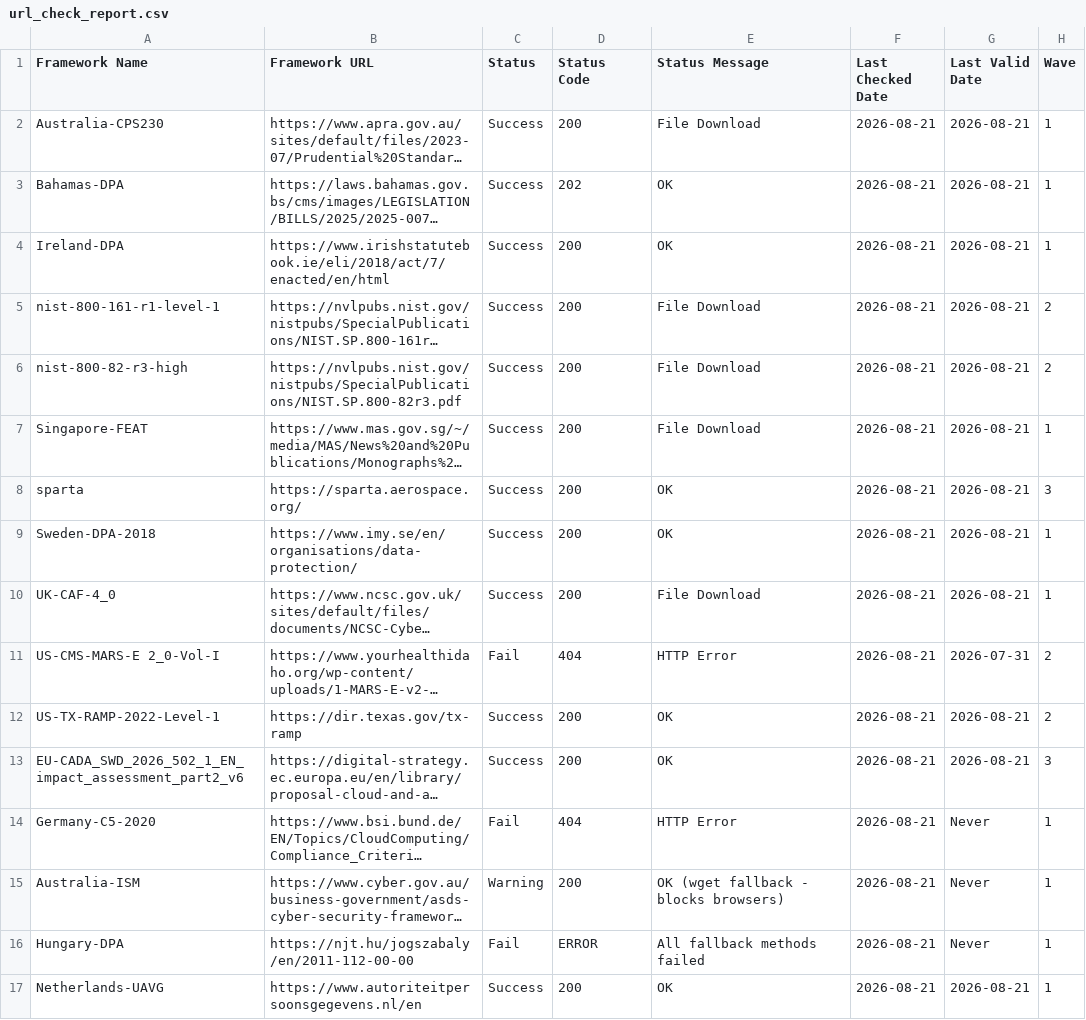
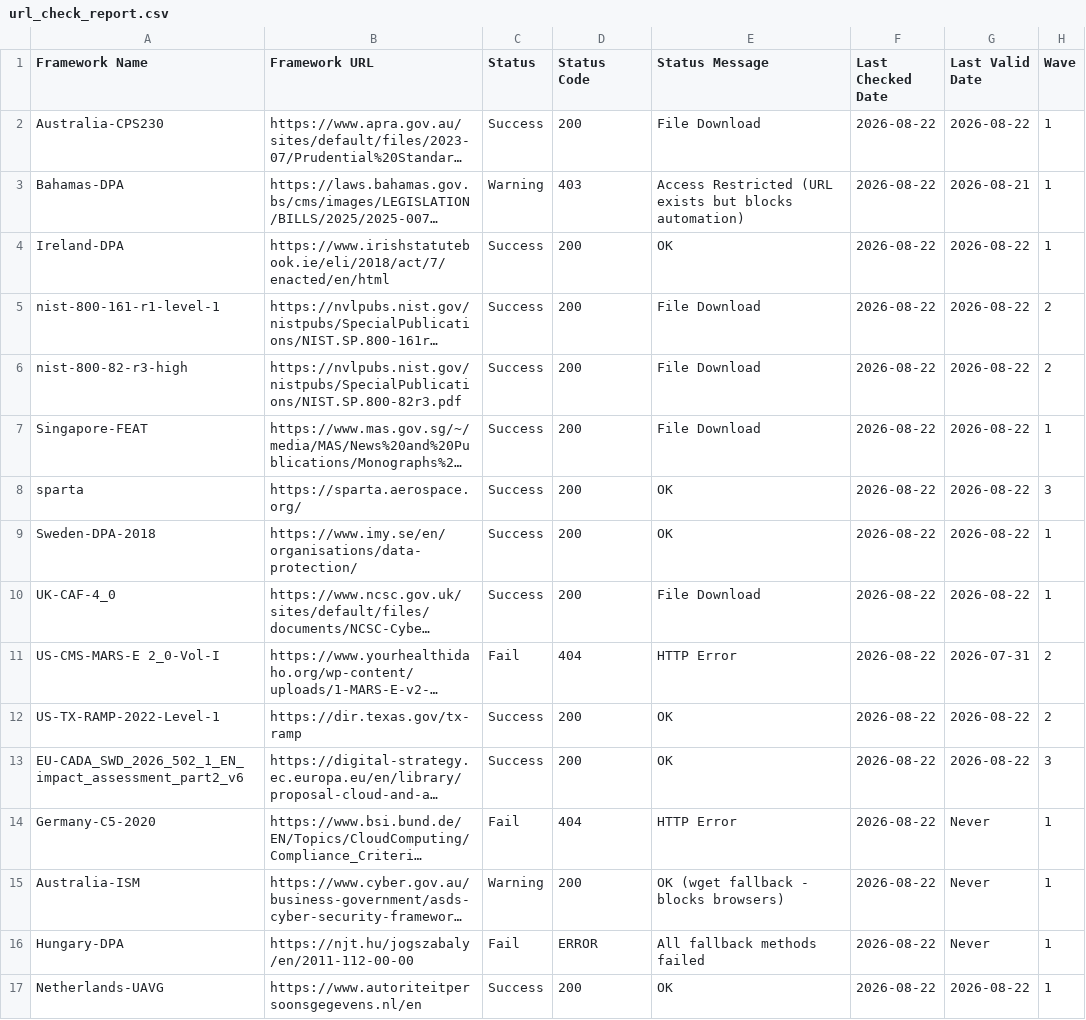
Before and after one commit to software-innovation-lab/url-checker, a CSV file: output/url_check_report.csv, drawn as a sheet; long unchanged cells end in …; the diff names each change by its address in the sheet, - before the commit and + after, or states it on an @@ line.

```diff
--- a/output/url_check_report.csv
+++ b/output/url_check_report.csv
-F2:F17 (Last Checked Date): 2026-08-21
+F2:F17 (Last Checked Date): 2026-08-22
-G2 (Last Valid Date): 2026-08-21
+G2 (Last Valid Date): 2026-08-22
-C3 (Status): Success
+C3 (Status): Warning
-D3 (Status Code): 202
+D3 (Status Code): 403
-E3 (Status Message): OK
+E3 (Status Message): Access Restricted (URL exists but blocks automation)
-G4:G10 (Last Valid Date): 2026-08-21
+G4:G10 (Last Valid Date): 2026-08-22
-G12:G13 (Last Valid Date): 2026-08-21
+G12:G13 (Last Valid Date): 2026-08-22
-G17 (Last Valid Date): 2026-08-21
+G17 (Last Valid Date): 2026-08-22
```
Also changed, not shown: 1 other file.
